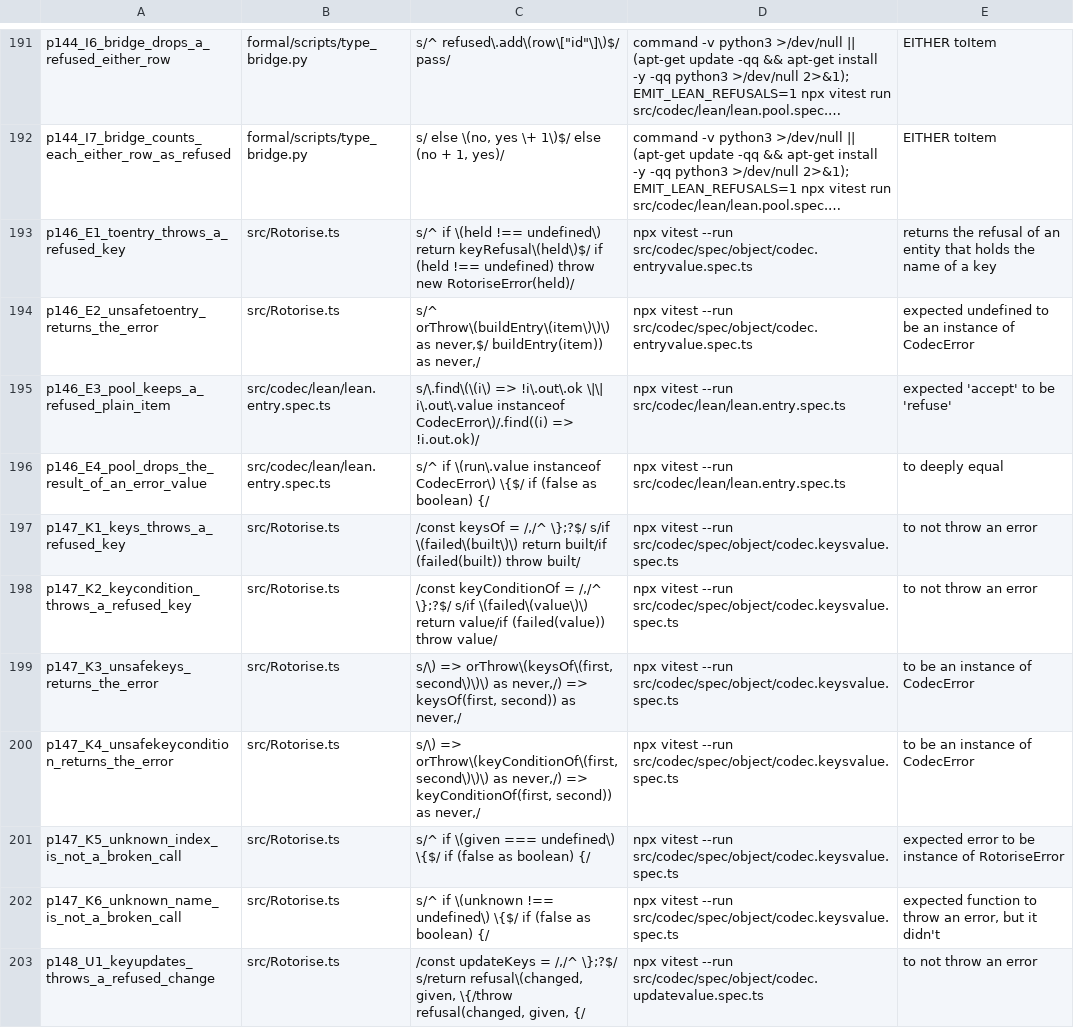
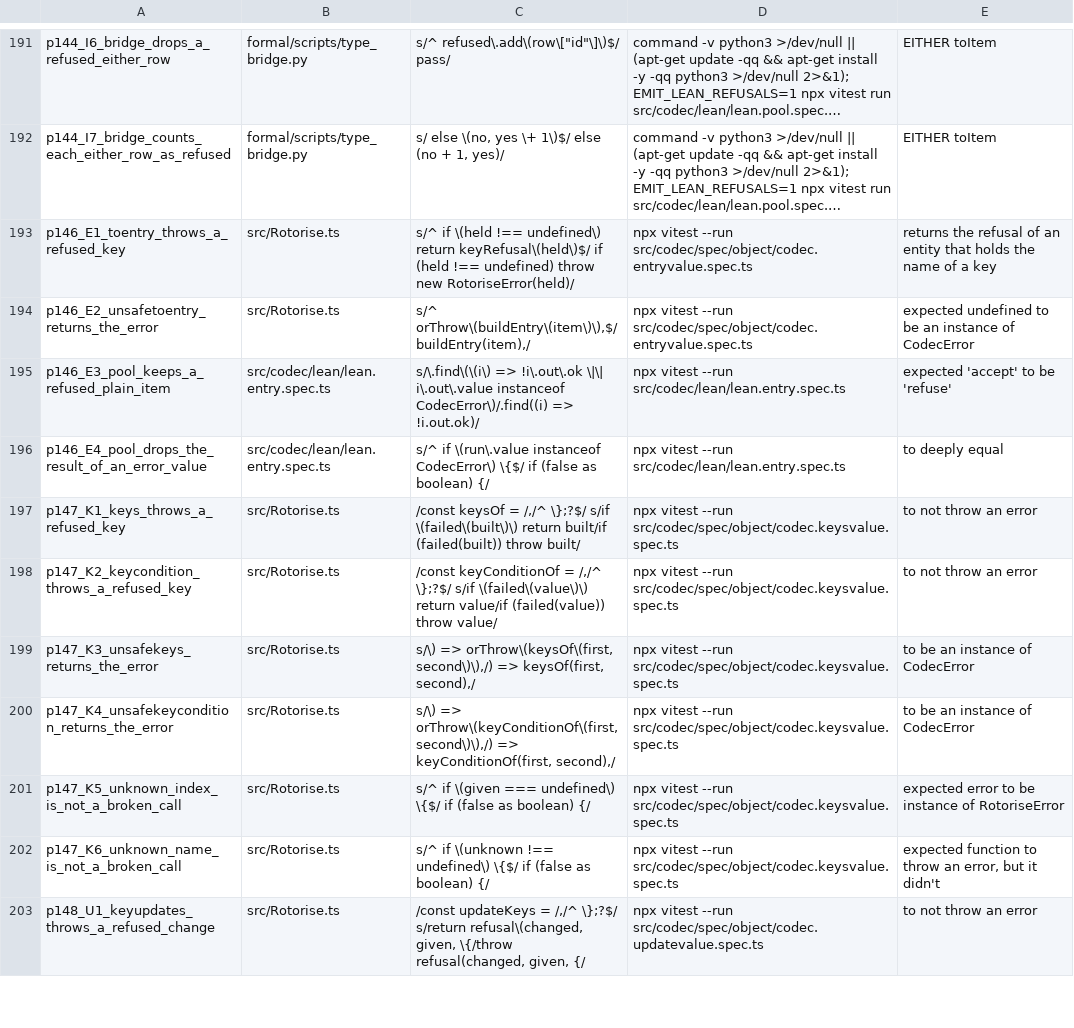
Before and after one commit to josher8a/rotorise, a TSV file: scripts/mutants.tsv, drawn as a sheet; only a part is shown, gaps mark what is left out; long unchanged cells end in …; the diff covers the shown part only; the diff names each change by its address in the sheet, - before the commit and + after, or states it on an @@ line.

```diff
--- a/scripts/mutants.tsv
+++ b/scripts/mutants.tsv
-C194: s/^ orThrow\(buildEntry\(item\)\)\) as never,$/ buildEntry(item)) as never,/
+C194: s/^ orThrow\(buildEntry\(item\)\),$/ buildEntry(item),/
-C199: …=> orThrow\(keysOf\(first, second\)\)\) as never,/) => keysOf(first, second)) as never,/
+C199: …=> orThrow\(keysOf\(first, second\)\),/) => keysOf(first, second),/
-C200: …=> orThrow\(keyConditionOf\(first, second\)\)\) as never,/) => keyConditionOf(first, second)) as never,/
+C200: …=> orThrow\(keyConditionOf\(first, second\)\),/) => keyConditionOf(first, second),/
```
Also changed, not shown: 6 edited cells elsewhere in this file, 17 other files.
